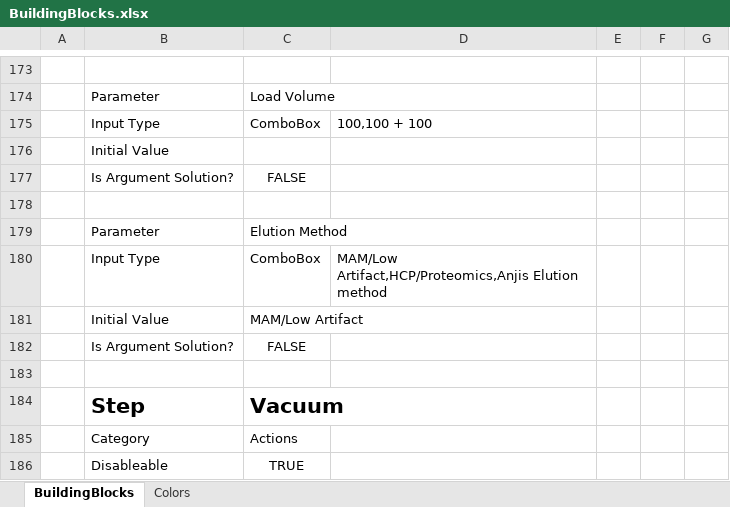
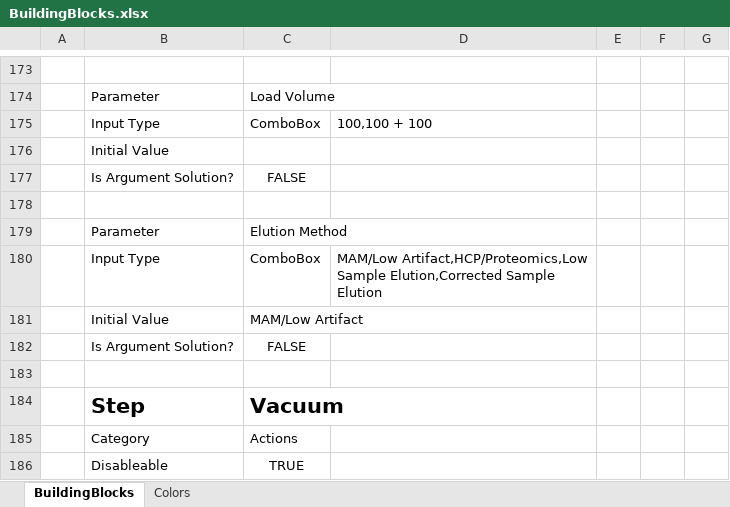
Before and after one commit to Pfizer-BradleyBare/HamiltonVisualMethodEditorConfiguration, an Excel workbook: BuildingBlocks/BuildingBlocks.xlsx, sheet BuildingBlocks, drawn as a sheet; only a part is shown, gaps mark what is left out; values as stored, in another font and other column widths than the file's, no borders; the diff names each change by its address in the sheet, - before the commit and + after, or states it on an @@ line.

Commit message:
Updated building blocks and IMCS config to allow for Anji to test new IMCS elution parameters. Also found a bug in the notify script. Fixed.

```diff
--- a/BuildingBlocks/BuildingBlocks.xlsx (sheet BuildingBlocks)
+++ b/BuildingBlocks/BuildingBlocks.xlsx (sheet BuildingBlocks)
-D180: MAM/Low Artifact,HCP/Proteomics,Anjis Elution method
+D180: MAM/Low Artifact,HCP/Proteomics,Low Sample Elution,Corrected Sample Elution
```
Also changed, not shown: charts or pictures, 14 other files.
